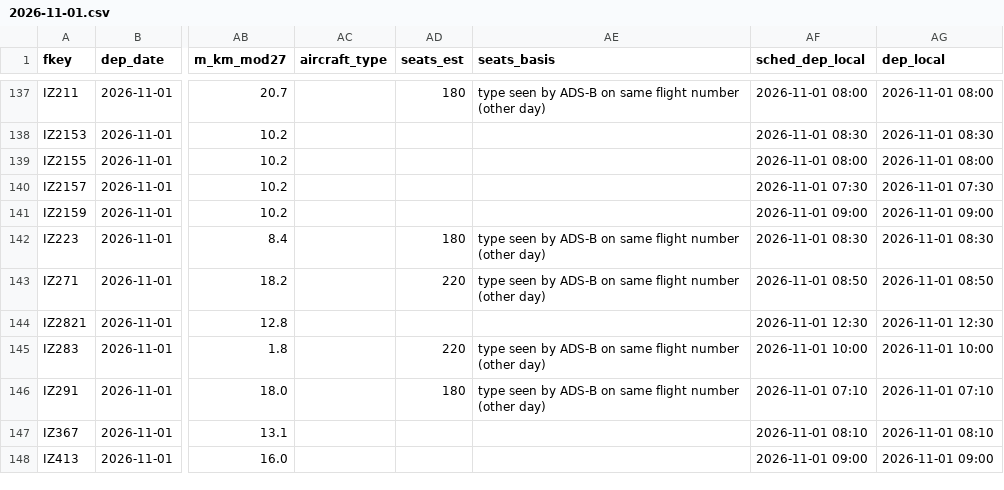
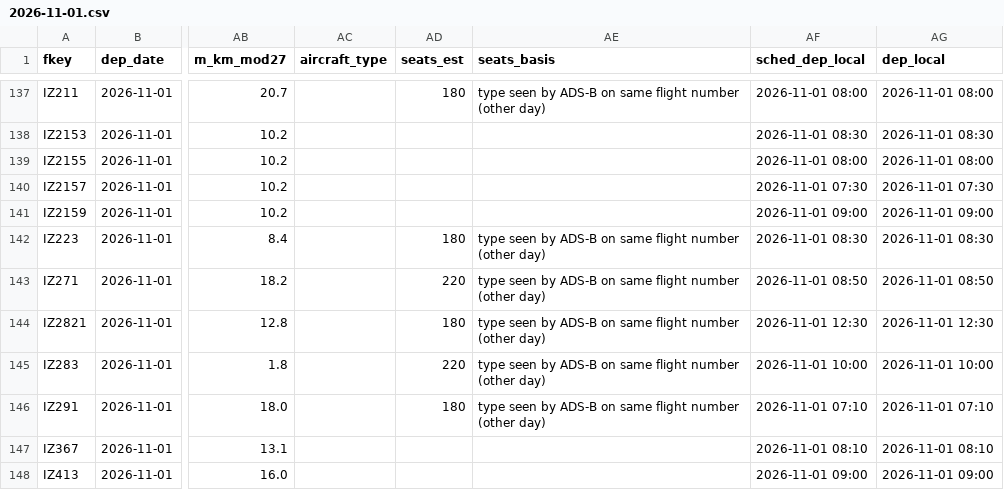
Before and after one commit to mrbugimposter3-ship-it/haramain-flights-live, a CSV file: data/flights/2026-11-01.csv, drawn as a sheet; only a part is shown, gaps mark what is left out; the diff names each change by its address in the sheet, - before the commit and + after, or states it on an @@ line.

```diff
--- a/data/flights/2026-11-01.csv
+++ b/data/flights/2026-11-01.csv
-AD144 (seats_est): (empty)
+AD144 (seats_est): 180
-AE144 (seats_basis): (empty)
+AE144 (seats_basis): type seen by ADS-B on same flight number (other day)
```
Also changed, not shown: data/flights/2026-10-30.csv, data/flights/2026-10-31.csv, 43 other files.
